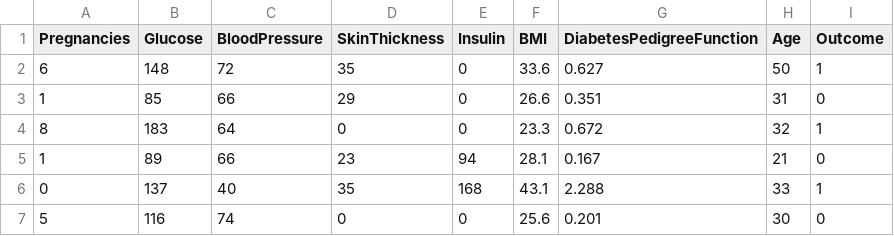
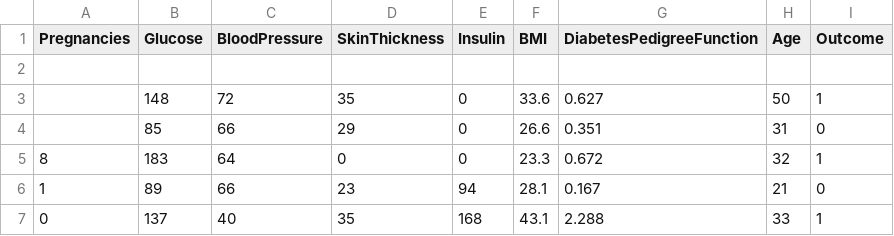
Before and after one commit to puding-yum/predicting-employee-turnover, a CSV file: data/diabetes.csv, drawn as a sheet; only a part is shown; the shorter side is filled out with more unchanged rows.

```diff
--- a/data/diabetes.csv
+++ b/data/diabetes.csv
@@ -1,4 +1,5 @@
 Pregnancies,Glucose,BloodPressure,SkinThickness,Insulin,BMI,DiabetesPedigreeFunction,Age,Outcome
-6,148,72,35,0,33.6,0.627,50,1
-1,85,66,29,0,26.6,0.351,31,0
+,,,,,,,,
+,148,72,35,0,33.6,0.627,50,1
+,85,66,29,0,26.6,0.351,31,0
 8,183,64,0,0,23.3,0.672,32,1
```
Also changed, not shown: 12 other files.
